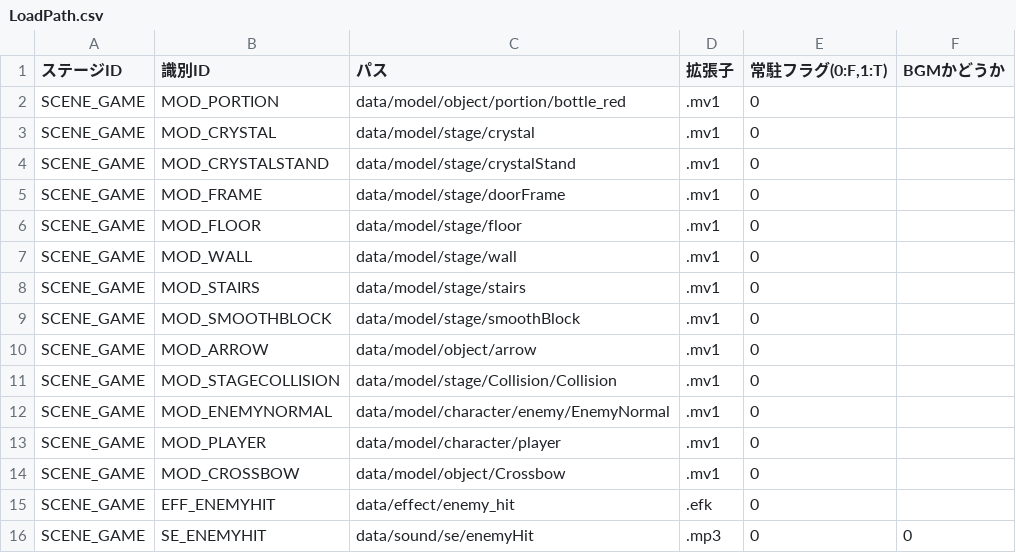
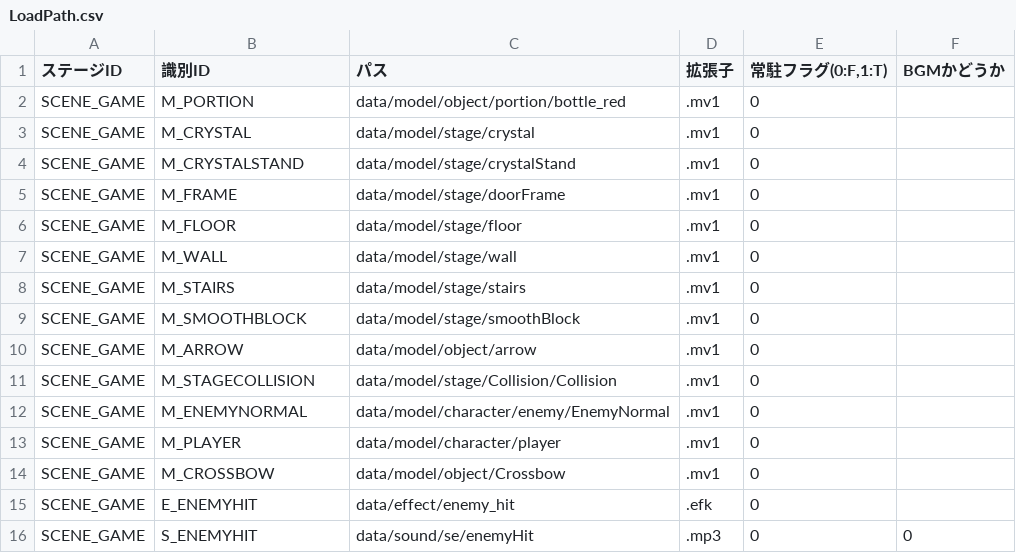
Before and after one commit to nkd10121/EmploymentWorks, a CSV file: EmploymentWork/data/csv/LoadPath.csv, drawn as a sheet.

```diff
--- a/EmploymentWork/data/csv/LoadPath.csv
+++ b/EmploymentWork/data/csv/LoadPath.csv
@@ -1,16 +1,16 @@
 ステージID,識別ID,パス,拡張子,"常駐フラグ(0:F,1:T)",BGMかどうか
-SCENE_GAME,MOD_PORTION,data/model/object/portion/bottle_red,.mv1,0,
-SCENE_GAME,MOD_CRYSTAL,data/model/stage/crystal,.mv1,0,
-SCENE_GAME,MOD_CRYSTALSTAND,data/model/stage/crystalStand,.mv1,0,
-SCENE_GAME,MOD_FRAME,data/model/stage/doorFrame,.mv1,0,
-SCENE_GAME,MOD_FLOOR,data/model/stage/floor,.mv1,0,
-SCENE_GAME,MOD_WALL,data/model/stage/wall,.mv1,0,
-SCENE_GAME,MOD_STAIRS,data/model/stage/stairs,.mv1,0,
-SCENE_GAME,MOD_SMOOTHBLOCK,data/model/stage/smoothBlock,.mv1,0,
-SCENE_GAME,MOD_ARROW,data/model/object/arrow,.mv1,0,
-SCENE_GAME,MOD_STAGECOLLISION,data/model/stage/Collision/Collision,.mv1,0,
-SCENE_GAME,MOD_ENEMYNORMAL,data/model/character/enemy/EnemyNormal,.mv1,0,
-SCENE_GAME,MOD_PLAYER,data/model/character/player,.mv1,0,
-SCENE_GAME,MOD_CROSSBOW,data/model/object/Crossbow,.mv1,0,
-SCENE_GAME,EFF_ENEMYHIT,data/effect/enemy_hit,.efk,0,
-SCENE_GAME,SE_ENEMYHIT,data/sound/se/enemyHit,.mp3,0,0
+SCENE_GAME,M_PORTION,data/model/object/portion/bottle_red,.mv1,0,
+SCENE_GAME,M_CRYSTAL,data/model/stage/crystal,.mv1,0,
+SCENE_GAME,M_CRYSTALSTAND,data/model/stage/crystalStand,.mv1,0,
+SCENE_GAME,M_FRAME,data/model/stage/doorFrame,.mv1,0,
+SCENE_GAME,M_FLOOR,data/model/stage/floor,.mv1,0,
+SCENE_GAME,M_WALL,data/model/stage/wall,.mv1,0,
+SCENE_GAME,M_STAIRS,data/model/stage/stairs,.mv1,0,
+SCENE_GAME,M_SMOOTHBLOCK,data/model/stage/smoothBlock,.mv1,0,
+SCENE_GAME,M_ARROW,data/model/object/arrow,.mv1,0,
+SCENE_GAME,M_STAGECOLLISION,data/model/stage/Collision/Collision,.mv1,0,
+SCENE_GAME,M_ENEMYNORMAL,data/model/character/enemy/EnemyNormal,.mv1,0,
+SCENE_GAME,M_PLAYER,data/model/character/player,.mv1,0,
+SCENE_GAME,M_CROSSBOW,data/model/object/Crossbow,.mv1,0,
+SCENE_GAME,E_ENEMYHIT,data/effect/enemy_hit,.efk,0,
+SCENE_GAME,S_ENEMYHIT,data/sound/se/enemyHit,.mp3,0,0
```
Also changed, not shown: 11 other files.
